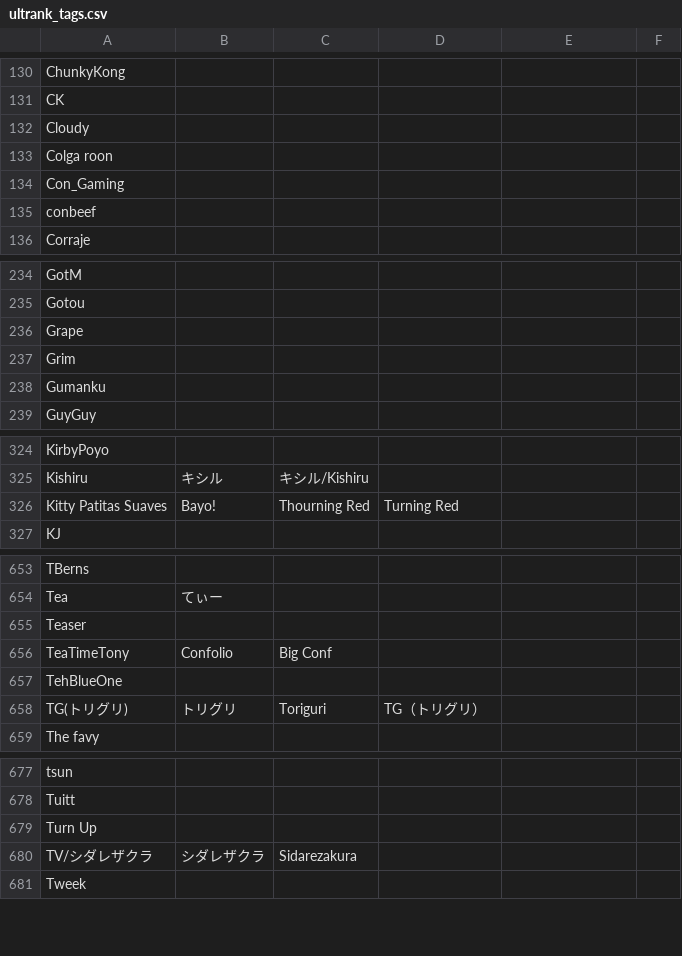
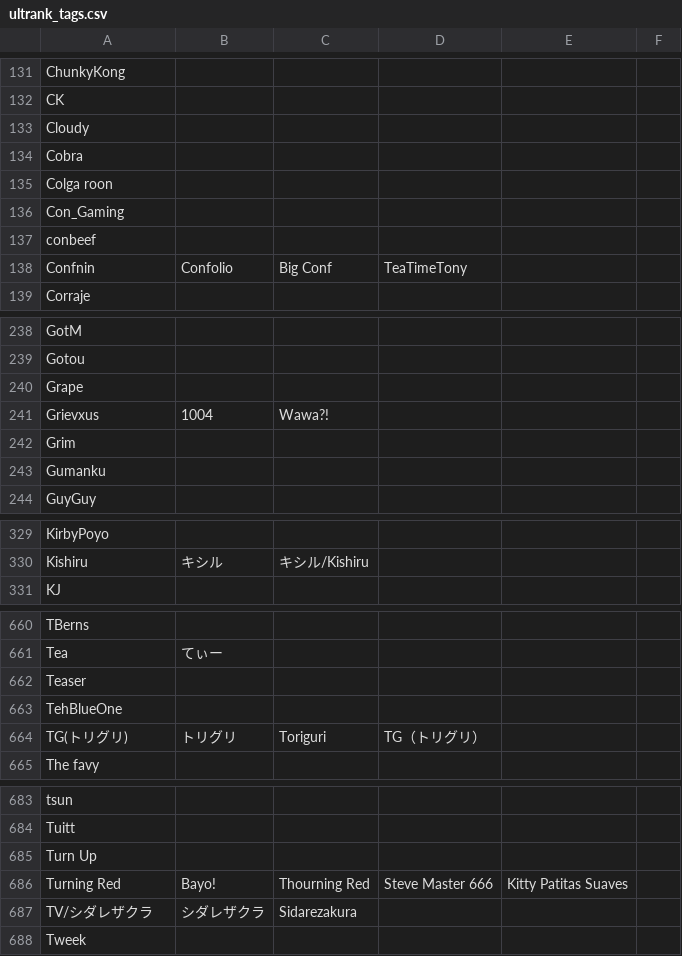
Before and after one commit to kenniky/ultrank-scoring, a CSV file: ultrank_tags.csv, drawn as a sheet; only a part is shown, gaps mark what is left out; the diff covers the shown part only.

```diff
--- a/ultrank_tags.csv
+++ b/ultrank_tags.csv
@@ -132,2 +133,3 @@ CK,,,,,
 Cloudy,,,,,
+Cobra,,,,,
 Colga roon,,,,,
@@ -135,2 +137,3 @@ Con_Gaming,,,,,
 conbeef,,,,,
+Confnin,Confolio,Big Conf,TeaTimeTony,,
 Corraje,,,,,
@@ -236,2 +240,3 @@ Gotou,,,,,
 Grape,,,,,
+Grievxus,1004,Wawa?!,,,
 Grim,,,,,
@@ -325,3 +330,2 @@ KirbyPoyo,,,,,
 Kishiru,キシル,キシル/Kishiru,,,
-Kitty Patitas Suaves,Bayo!,Thourning Red,Turning Red,,
 KJ,,,,,
@@ -655,3 +662,2 @@ Tea,てぃー,,,,
 Teaser,,,,,
-TeaTimeTony,Confolio,Big Conf,,,
 TehBlueOne,,,,,
@@ -679,2 +685,3 @@ Tuitt,,,,,
 Turn Up,,,,,
+Turning Red,Bayo!,Thourning Red,Steve Master 666,Kitty Patitas Suaves,
 TV/シダレザクラ,シダレザクラ,Sidarezakura,,,
```
Also changed, not shown: 7 added rows, 2 removed rows and 1 edited cell elsewhere in this file, ultrank_players.csv.
